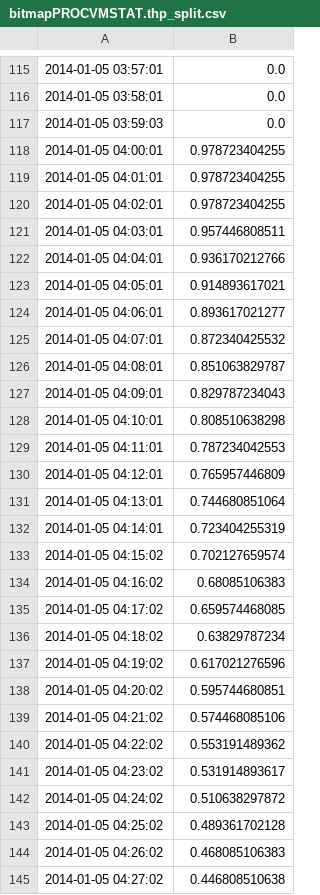
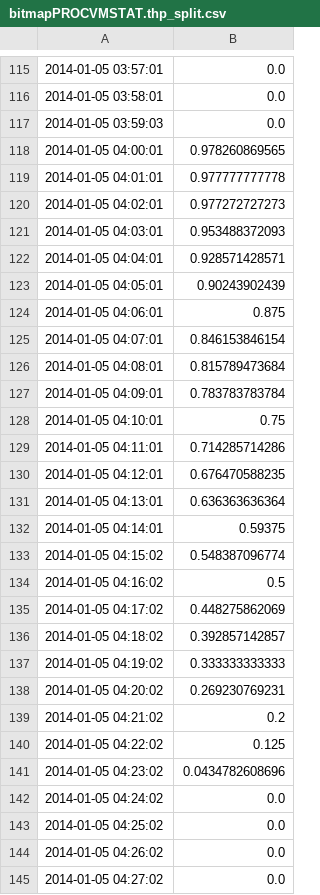
Before and after one commit to LinkedInAttic/naarad, a CSV file: anomaly/static/anom/bitmapPROCVMSTAT.thp_split.csv, drawn as a sheet; only a part is shown, gaps mark what is left out; the diff covers the shown part only.

```diff
--- a/anomaly/static/anom/bitmapPROCVMSTAT.thp_split.csv
+++ b/anomaly/static/anom/bitmapPROCVMSTAT.thp_split.csv
@@ -117,29 +117,29 @@
 2014-01-05 03:59:03,0.0
-2014-01-05 04:00:01,0.978723404255
-2014-01-05 04:01:01,0.978723404255
-2014-01-05 04:02:01,0.978723404255
-2014-01-05 04:03:01,0.957446808511
-2014-01-05 04:04:01,0.936170212766
-2014-01-05 04:05:01,0.914893617021
-2014-01-05 04:06:01,0.893617021277
-2014-01-05 04:07:01,0.872340425532
-2014-01-05 04:08:01,0.851063829787
-2014-01-05 04:09:01,0.829787234043
-2014-01-05 04:10:01,0.808510638298
-2014-01-05 04:11:01,0.787234042553
-2014-01-05 04:12:01,0.765957446809
-2014-01-05 04:13:01,0.744680851064
-2014-01-05 04:14:01,0.723404255319
-2014-01-05 04:15:02,0.702127659574
-2014-01-05 04:16:02,0.68085106383
-2014-01-05 04:17:02,0.659574468085
-2014-01-05 04:18:02,0.63829787234
-2014-01-05 04:19:02,0.617021276596
-2014-01-05 04:20:02,0.595744680851
-2014-01-05 04:21:02,0.574468085106
-2014-01-05 04:22:02,0.553191489362
-2014-01-05 04:23:02,0.531914893617
-2014-01-05 04:24:02,0.510638297872
-2014-01-05 04:25:02,0.489361702128
-2014-01-05 04:26:02,0.468085106383
-2014-01-05 04:27:02,0.446808510638
+2014-01-05 04:00:01,0.978260869565
+2014-01-05 04:01:01,0.977777777778
+2014-01-05 04:02:01,0.977272727273
+2014-01-05 04:03:01,0.953488372093
+2014-01-05 04:04:01,0.928571428571
+2014-01-05 04:05:01,0.90243902439
+2014-01-05 04:06:01,0.875
+2014-01-05 04:07:01,0.846153846154
+2014-01-05 04:08:01,0.815789473684
+2014-01-05 04:09:01,0.783783783784
+2014-01-05 04:10:01,0.75
+2014-01-05 04:11:01,0.714285714286
+2014-01-05 04:12:01,0.676470588235
+2014-01-05 04:13:01,0.636363636364
+2014-01-05 04:14:01,0.59375
+2014-01-05 04:15:02,0.548387096774
+2014-01-05 04:16:02,0.5
+2014-01-05 04:17:02,0.448275862069
+2014-01-05 04:18:02,0.392857142857
+2014-01-05 04:19:02,0.333333333333
+2014-01-05 04:20:02,0.269230769231
+2014-01-05 04:21:02,0.2
+2014-01-05 04:22:02,0.125
+2014-01-05 04:23:02,0.0434782608696
+2014-01-05 04:24:02,0.0
+2014-01-05 04:25:02,0.0
+2014-01-05 04:26:02,0.0
+2014-01-05 04:27:02,0.0
```
Also changed, not shown: 67 edited cells elsewhere in this file, anomaly/static/anom/bitmapGC.gen0real.csv, anomaly/static/anom/bitmapGC.usedAfterGC.csv, 3 other files.
